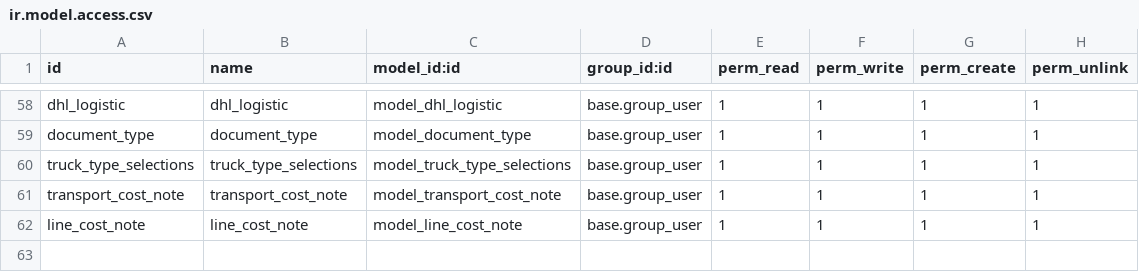
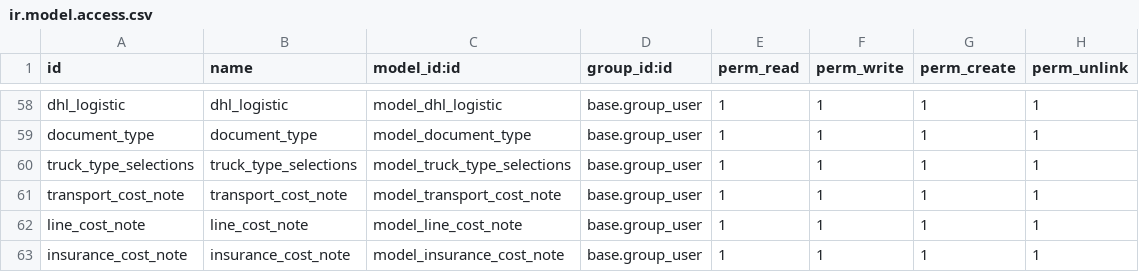
Before and after one commit to royalline1/royalline-addons, a CSV file: base_enh/security/ir.model.access.csv, drawn as a sheet; only a part is shown, gaps mark what is left out.

```diff
--- a/base_enh/security/ir.model.access.csv
+++ b/base_enh/security/ir.model.access.csv
@@ -62 +62,2 @@ transport_cost_note,transport_cost_note,model_transport_cost_note,base.group_use
 line_cost_note,line_cost_note,model_line_cost_note,base.group_user,1,1,1,1
+insurance_cost_note,insurance_cost_note,model_insurance_cost_note,base.group_user,1,1,1,1
```
Also changed, not shown: 2 other files.
